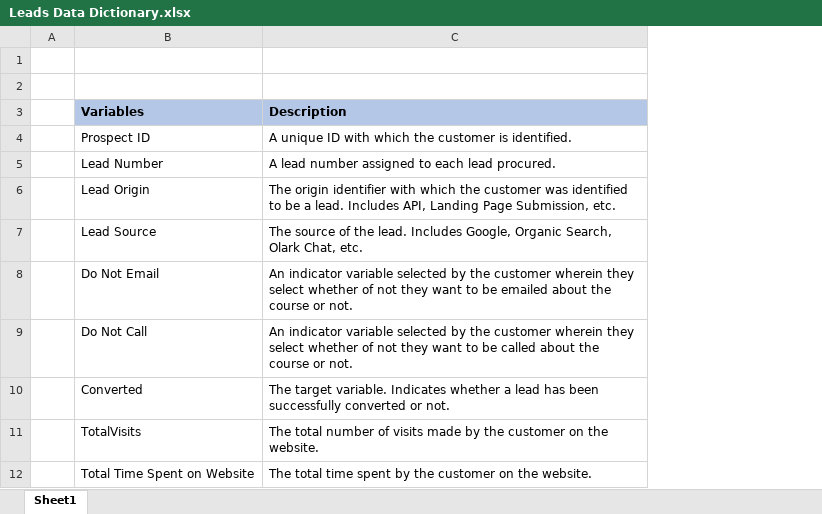
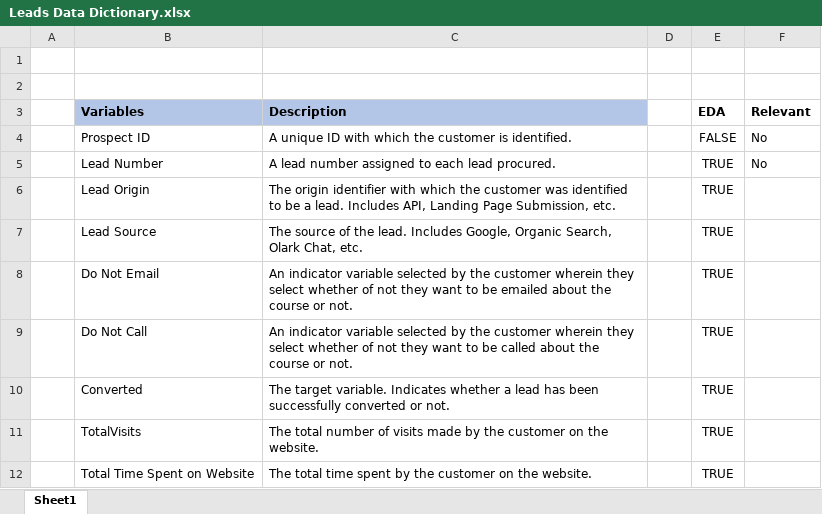
Before and after one commit to PrasunPK/lead-scoring-case-study, an Excel workbook: Leads Data Dictionary.xlsx, sheet Sheet1, drawn as a sheet; only a part is shown; values as stored, in another font and other column widths than the file's, no borders; charts and pictures not drawn; the diff names each change by its address in the sheet, - before the commit and + after, or states it on an @@ line.

```diff
--- a/Leads Data Dictionary.xlsx (sheet Sheet1)
+++ b/Leads Data Dictionary.xlsx (sheet Sheet1)
+column D, empty
+column E (EDA), rows 4-12: FALSE | TRUE | TRUE | TRUE | TRUE | TRUE | TRUE | TRUE | TRUE
+column F (Relevant), rows 4-5: No | No
```
Also changed, not shown: charts or pictures, 1 other file.
